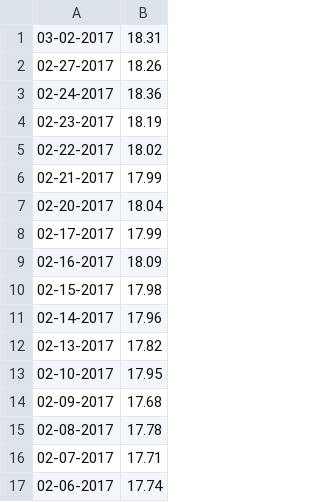
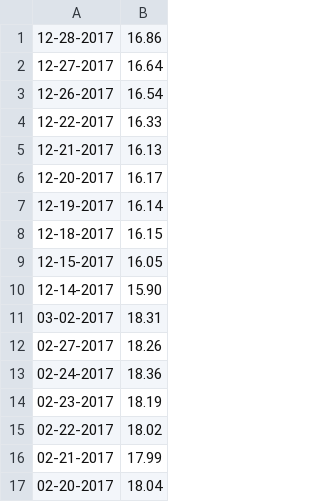
Before and after one commit to guidoism/prices, a CSV file: silver.csv, drawn as a sheet; only a part is shown; the shorter side is filled out with more unchanged rows; the diff names each change by its address in the sheet, - before the commit and + after, or states it on an @@ line.

```diff
--- a/silver.csv
+++ b/silver.csv
+row 1: 12-28-2017 | 16.86
+row 2: 12-27-2017 | 16.64
+row 3: 12-26-2017 | 16.54
+row 4: 12-22-2017 | 16.33
+row 5: 12-21-2017 | 16.13
+row 6: 12-20-2017 | 16.17
+row 7: 12-19-2017 | 16.14
+row 8: 12-18-2017 | 16.15
+row 9: 12-15-2017 | 16.05
+row 10: 12-14-2017 | 15.90
```
Also changed, not shown: 2 other files.
